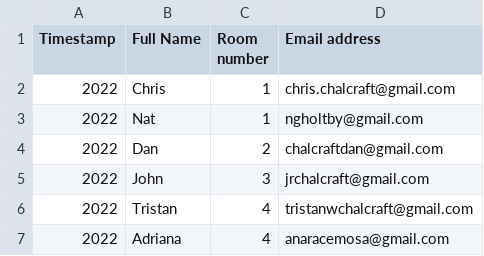
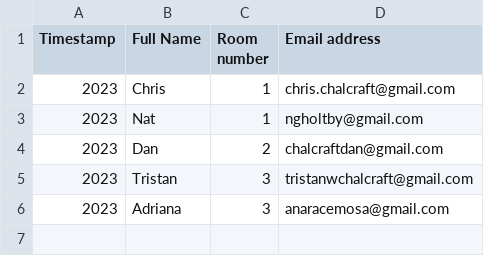
Before and after one commit to cchalc/secretsanta, a CSV file: list_chalcraft.csv, drawn as a sheet.

```diff
--- a/list_chalcraft.csv
+++ b/list_chalcraft.csv
@@ -1,7 +1,6 @@
 Timestamp,Full Name,Room number,Email address
-2022,Chris,1,chris.chalcraft@gmail.com
-2022,Nat,1,ngholtby@gmail.com
-2022,Dan,2,chalcraftdan@gmail.com
-2022,John,3,jrchalcraft@gmail.com
-2022,Tristan,4,tristanwchalcraft@gmail.com
-2022,Adriana,4,anaracemosa@gmail.com
+2023,Chris,1,chris.chalcraft@gmail.com
+2023,Nat,1,ngholtby@gmail.com
+2023,Dan,2,chalcraftdan@gmail.com
+2023,Tristan,3,tristanwchalcraft@gmail.com
+2023,Adriana,3,anaracemosa@gmail.com
```
Also changed, not shown: pairs.csv, 3 other files.
